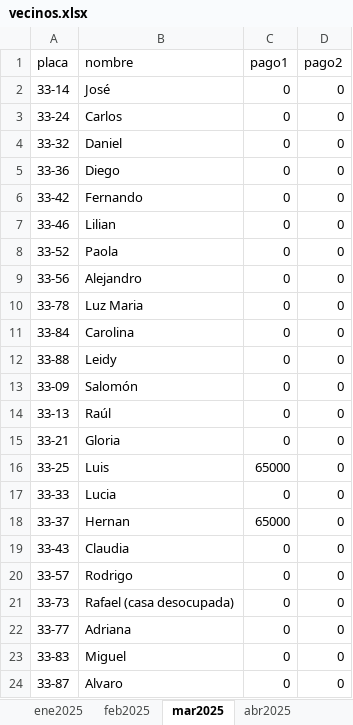
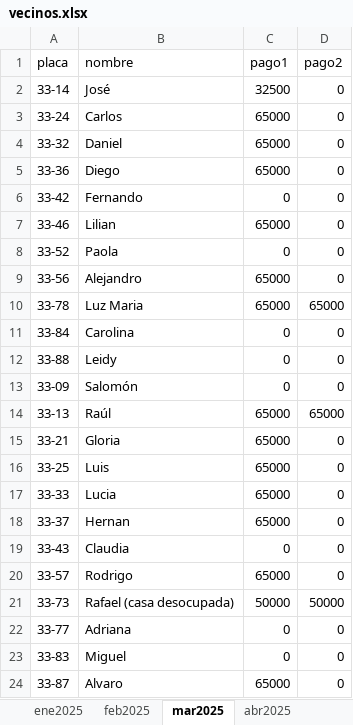
Before and after one commit to dgonxalex80/vecinos, an Excel workbook: docs/vecinos.xlsx, sheet mar2025, drawn as a sheet; values as stored, in another font and other column widths than the file's, no borders; the diff names each change by its address in the sheet, - before the commit and + after, or states it on an @@ line.

```diff
--- a/docs/vecinos.xlsx (sheet mar2025)
+++ b/docs/vecinos.xlsx (sheet mar2025)
-C2 (pago1): 0
+C2 (pago1): 32500
-C3:C5 (pago1): 0
+C3:C5 (pago1): 65000
-C7 (pago1): 0
+C7 (pago1): 65000
-C9:C10 (pago1): 0
+C9:C10 (pago1): 65000
-D10 (pago2): 0
+D10 (pago2): 65000
-C14:C15 (pago1): 0
+C14:C15 (pago1): 65000
-D14 (pago2): 0
+D14 (pago2): 65000
-C17 (pago1): 0
+C17 (pago1): 65000
-C20 (pago1): 0
+C20 (pago1): 65000
-C21 (pago1): 0
+C21 (pago1): 50000
-D21 (pago2): 0
+D21 (pago2): 50000
-C24 (pago1): 0
+C24 (pago1): 65000
```
Also changed, not shown: vecinos.xlsx, 3 other files.
